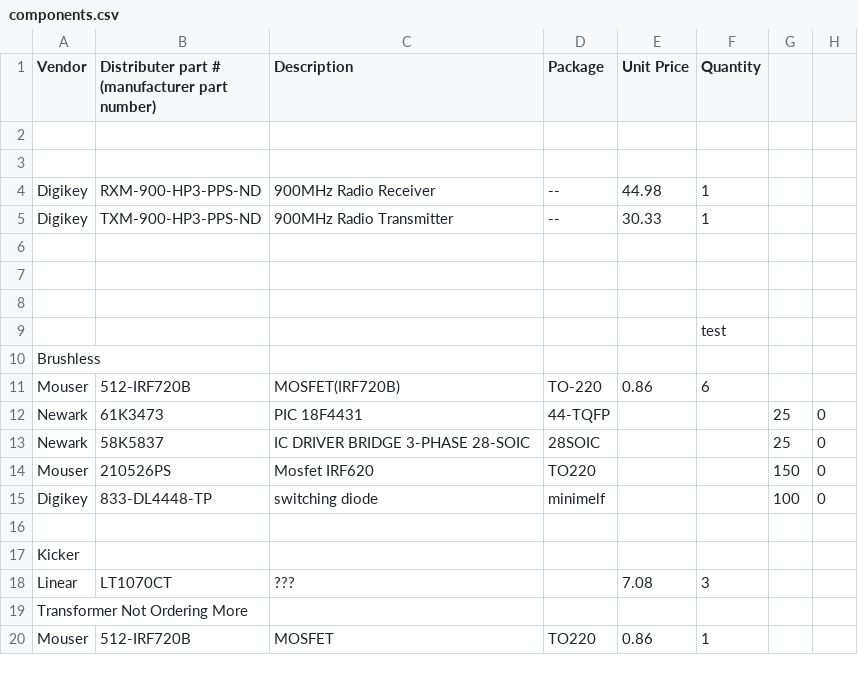
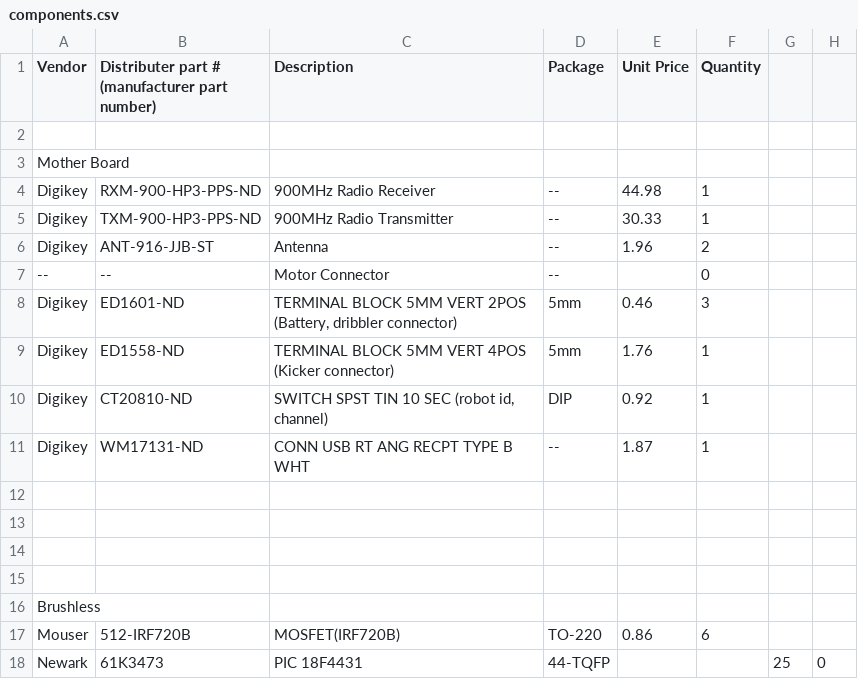
Before and after one commit to rfccambridge/robocup-ee, a CSV file: hardware/components.csv, drawn as a sheet; only a part is shown; the shorter side is filled out with more unchanged rows.

Commit message:
added connectors to motherboard part list

```diff
--- a/hardware/components.csv
+++ b/hardware/components.csv
@@ -2,5 +2,11 @@
 ,,,,,,,
-,,,,,,,
+"Mother Board",,,,,,,
 "Digikey","RXM-900-HP3-PPS-ND","900MHz Radio Receiver","--",44.98,1,,
 "Digikey","TXM-900-HP3-PPS-ND","900MHz Radio Transmitter","--",30.33,1,,
+"Digikey","ANT-916-JJB-ST ","Antenna","--",1.96,2,,
+"--","--","Motor Connector","--",,0,,
+"Digikey","ED1601-ND ","TERMINAL BLOCK 5MM VERT 2POS (Battery, dribbler connector)","5mm",0.46,3,,
+"Digikey","ED1558-ND ","TERMINAL BLOCK 5MM VERT 4POS (Kicker connector)","5mm",1.76,1,,
+"Digikey","CT20810-ND ","SWITCH SPST TIN 10 SEC (robot id, channel)","DIP",0.92,1,,
+"Digikey","WM17131-ND ","CONN USB RT ANG RECPT TYPE B WHT ","--",1.87,1,,
 ,,,,,,,
@@ -8,3 +14,3 @@
 ,,,,,,,
-,,,,,"test",,
+,,,,,,,
 "Brushless",,,,,,,
```
